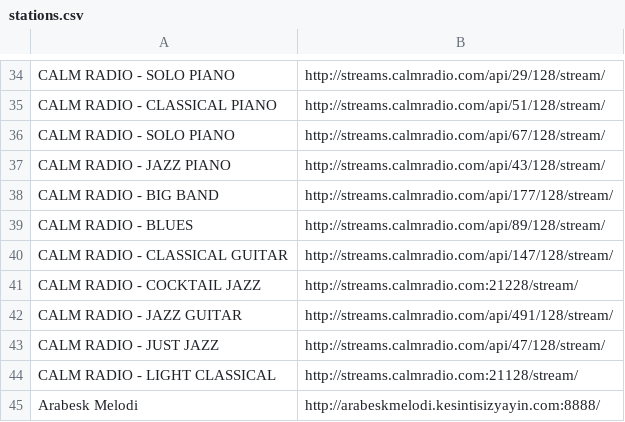
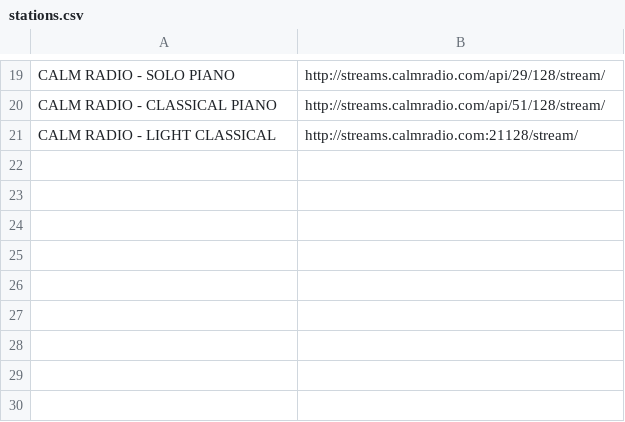
Before and after one commit to Sabryfattah/Python, a CSV file: GUI/stations.csv, drawn as a sheet; only a part is shown, gaps mark what is left out; the diff covers the shown part only.

```diff
--- a/GUI/stations.csv
+++ b/GUI/stations.csv
@@ -35,11 +20,2 @@ CALM RADIO - SOLO PIANO,http://streams.calmradio.com/api/29/128/stream/
 CALM RADIO - CLASSICAL PIANO,http://streams.calmradio.com/api/51/128/stream/
-CALM RADIO - SOLO PIANO,http://streams.calmradio.com/api/67/128/stream/
-CALM RADIO - JAZZ PIANO,http://streams.calmradio.com/api/43/128/stream/
-CALM RADIO - BIG BAND,http://streams.calmradio.com/api/177/128/stream/
-CALM RADIO - BLUES,http://streams.calmradio.com/api/89/128/stream/
-CALM RADIO - CLASSICAL GUITAR,http://streams.calmradio.com/api/147/128/stream/
-CALM RADIO - COCKTAIL JAZZ,http://streams.calmradio.com:21228/stream/
-CALM RADIO - JAZZ GUITAR,http://streams.calmradio.com/api/491/128/stream/
-CALM RADIO - JUST JAZZ,http://streams.calmradio.com/api/47/128/stream/
 CALM RADIO - LIGHT CLASSICAL,http://streams.calmradio.com:21128/stream/
-Arabesk Melodi,http://arabeskmelodi.kesintisizyayin.com:8888/
```
Also changed, not shown: 15 removed rows elsewhere in this file, 2 other files.
